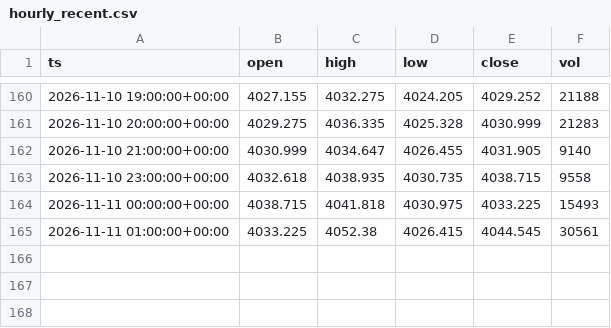
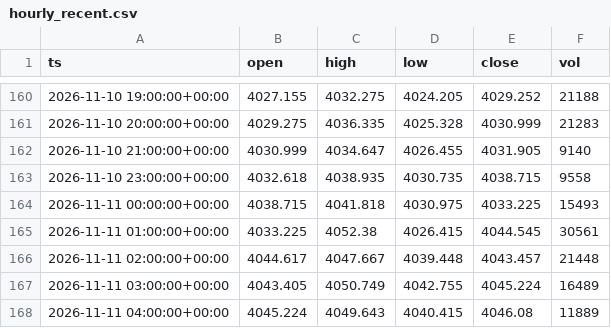
Before and after one commit to doudemoee111-sys/todoapp_1, a CSV file: tools/xauusd-range/data_archive/hourly_recent.csv, drawn as a sheet; only a part is shown, gaps mark what is left out.

```diff
--- a/tools/xauusd-range/data_archive/hourly_recent.csv
+++ b/tools/xauusd-range/data_archive/hourly_recent.csv
@@ -165 +165,4 @@ ts,open,high,low,close,vol
 2026-11-11 01:00:00+00:00,4033.225,4052.38,4026.415,4044.545,30561
+2026-11-11 02:00:00+00:00,4044.617,4047.667,4039.448,4043.457,21448
+2026-11-11 03:00:00+00:00,4043.405,4050.749,4042.755,4045.224,16489
+2026-11-11 04:00:00+00:00,4045.224,4049.643,4040.415,4046.08,11889
```
Also changed, not shown: 1 other file.
